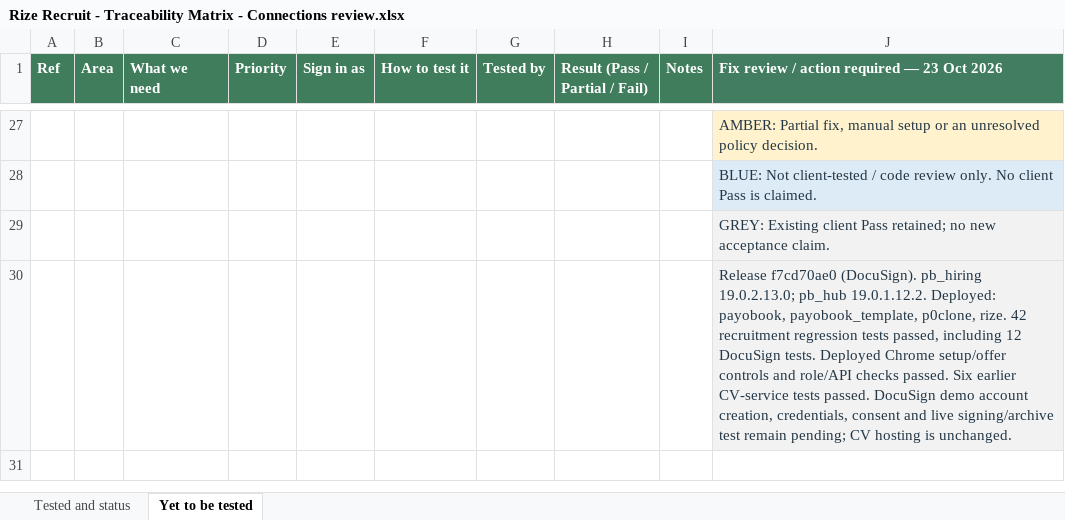
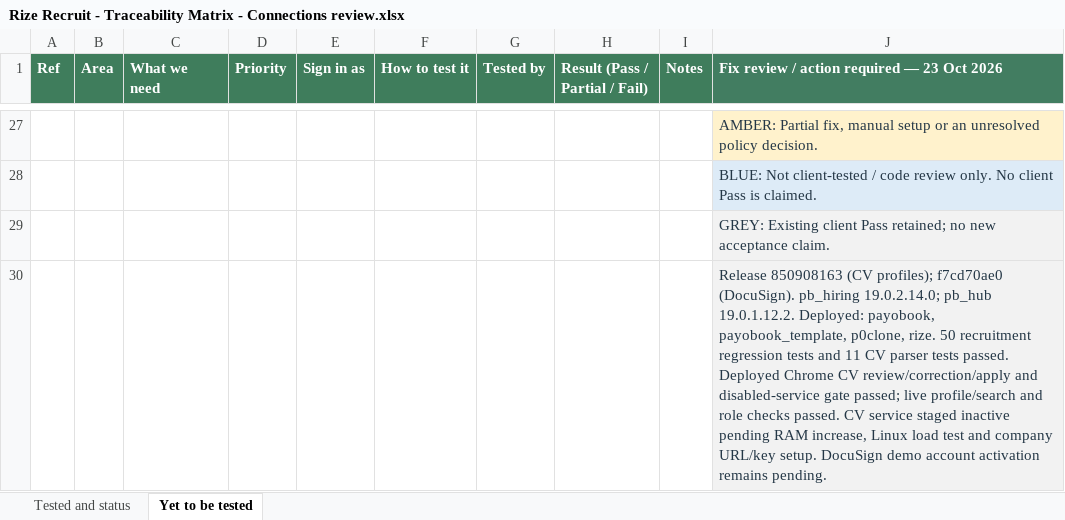
Before and after one commit to biztinct/gitlocal, an Excel workbook: outputs/recruit-connect-20261023/Rize Recruit - Traceability Matrix - Connections review.xlsx, sheet Yet to be tested, drawn as a sheet; only a part is shown, gaps mark what is left out; values as stored, in another font and other column widths than the file's, no borders; the diff names each change by its address in the sheet, - before the commit and + after, or states it on an @@ line.

Commit message:
Record CV parser completion, deployed verification and deferred activation

```diff
--- a/outputs/recruit-connect-20261023/Rize Recruit - Traceability Matrix - Connections review.xlsx (sheet Yet to be tested)
+++ b/outputs/recruit-connect-20261023/Rize Recruit - Traceability Matrix - Connections review.xlsx (sheet Yet to be tested)
-J30: Release f7cd70ae0 (DocuSign). pb_hiring 19.0.2.13.0; pb_hub 19.0.1.12.2. Deployed: payobook, payobook_template, p0clone, rize. 42 recruitment regression tests passed, including 12 DocuSign tests. Deployed Chrome setup/offer controls and role/API checks passed. Six earlier CV-service tests passed. DocuSign demo account creation, credentials, consent and live signing/archive test remain pending; CV hosting is unchanged.
+J30: Release 850908163 (CV profiles); f7cd70ae0 (DocuSign). pb_hiring 19.0.2.14.0; pb_hub 19.0.1.12.2. Deployed: payobook, payobook_template, p0clone, rize. 50 recruitment regression tests and 11 CV parser tests passed. Deployed Chrome CV review/correction/apply and disabled-service gate passed; live profile/search and role checks passed. CV service staged inactive pending RAM increase, Linux load test and company URL/key setup. DocuSign demo account activation remains pending.
```
Also changed, not shown: sheet Tested and status, 1 other file.
